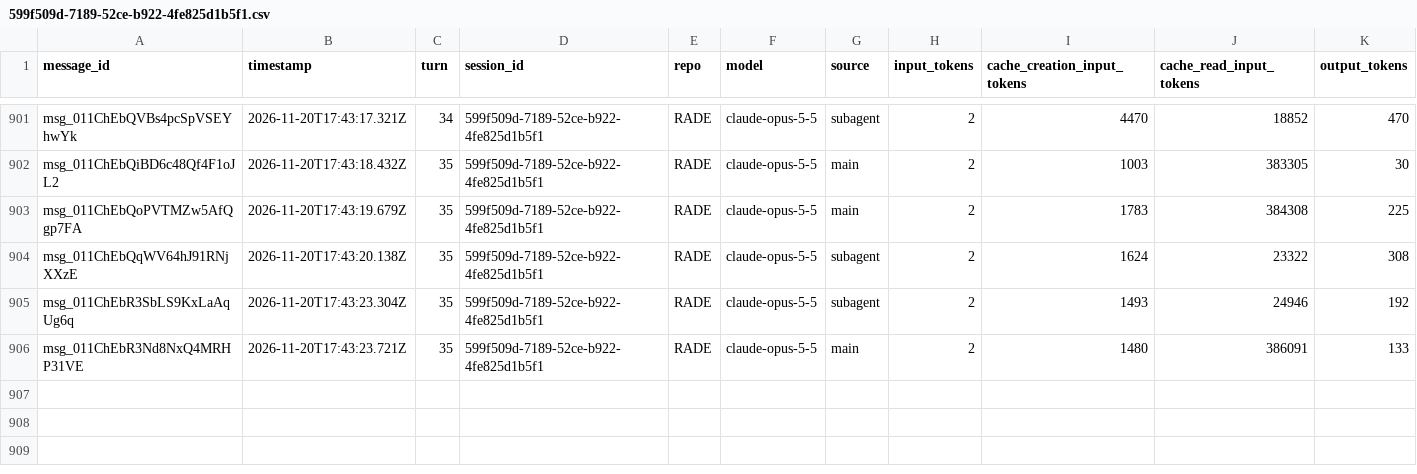
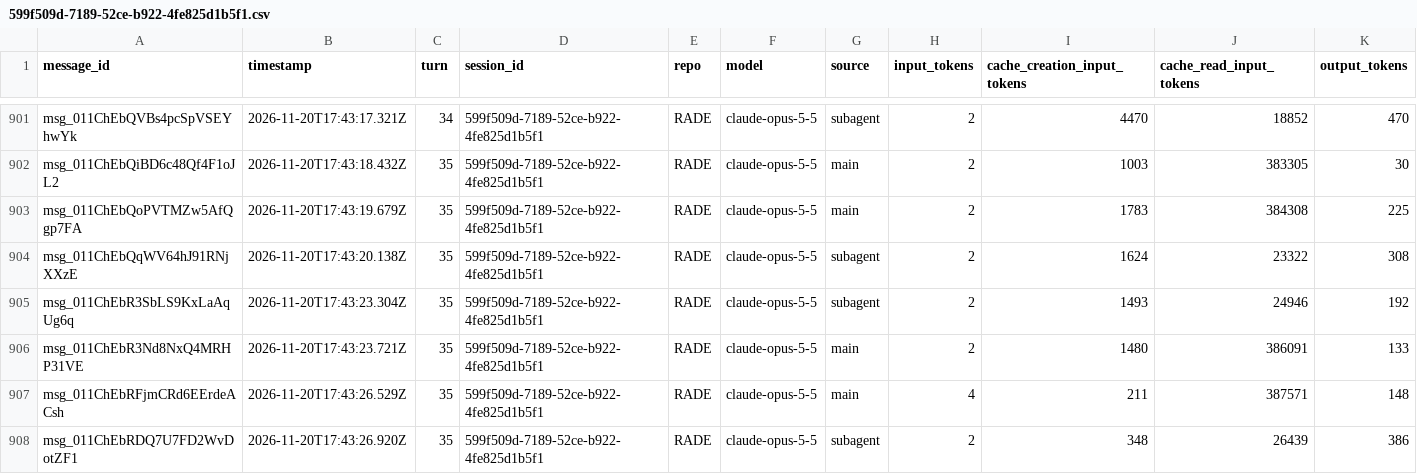
Before and after one commit to rhope-ops/RADE, a CSV file: sessions/599f509d-7189-52ce-b922-4fe825d1b5f1.csv, drawn as a sheet; only a part is shown, gaps mark what is left out; the diff names each change by its address in the sheet, - before the commit and + after, or states it on an @@ line.

```diff
--- a/sessions/599f509d-7189-52ce-b922-4fe825d1b5f1.csv
+++ b/sessions/599f509d-7189-52ce-b922-4fe825d1b5f1.csv
+row 907: msg_011ChEbRFjmCRd6EErdeACsh | 2026-11-20T17:43:26.529Z | 35 | 599f509d-7189-52ce-b922-4fe825d1b5f1 | RADE | claude-opus-5-5 | main | 4 | 211 | 387571 | 148
+row 908: msg_011ChEbRDQ7U7FD2WvDotZF1 | 2026-11-20T17:43:26.920Z | 35 | 599f509d-7189-52ce-b922-4fe825d1b5f1 | RADE | claude-opus-5-5 | subagent | 2 | 348 | 26439 | 386
```
